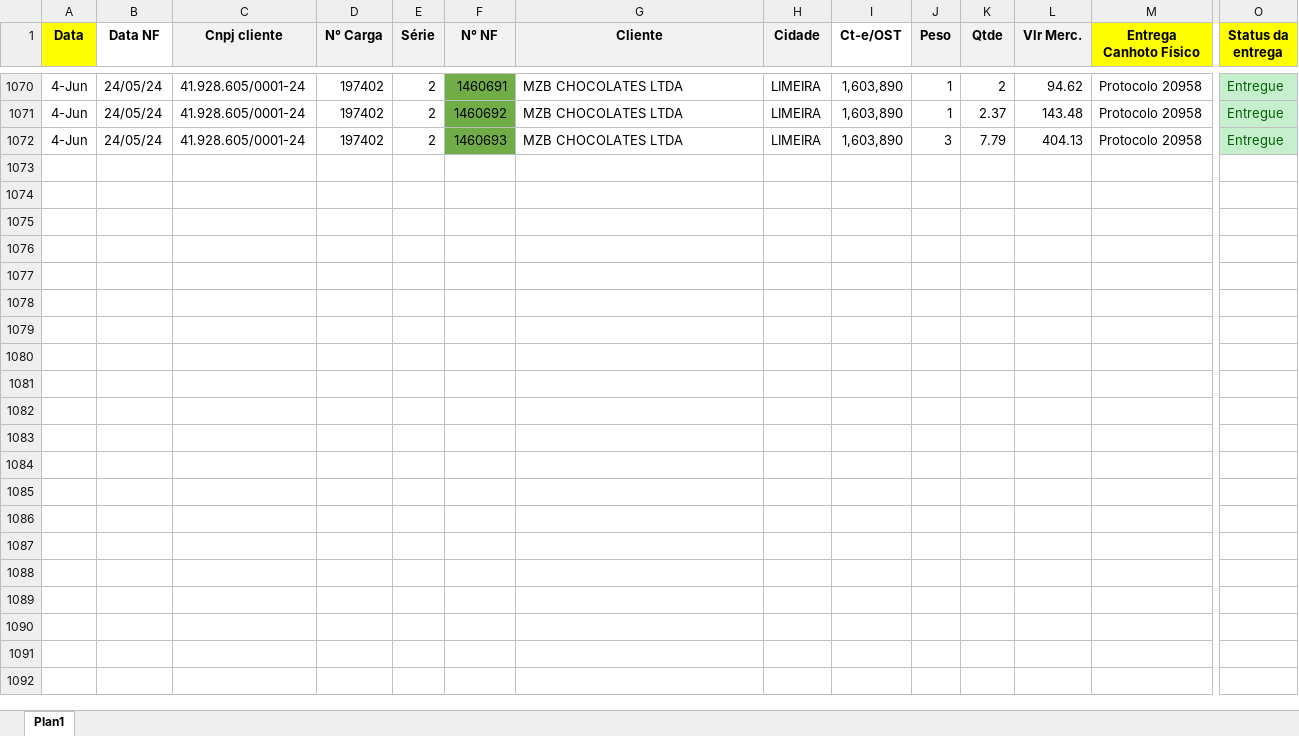
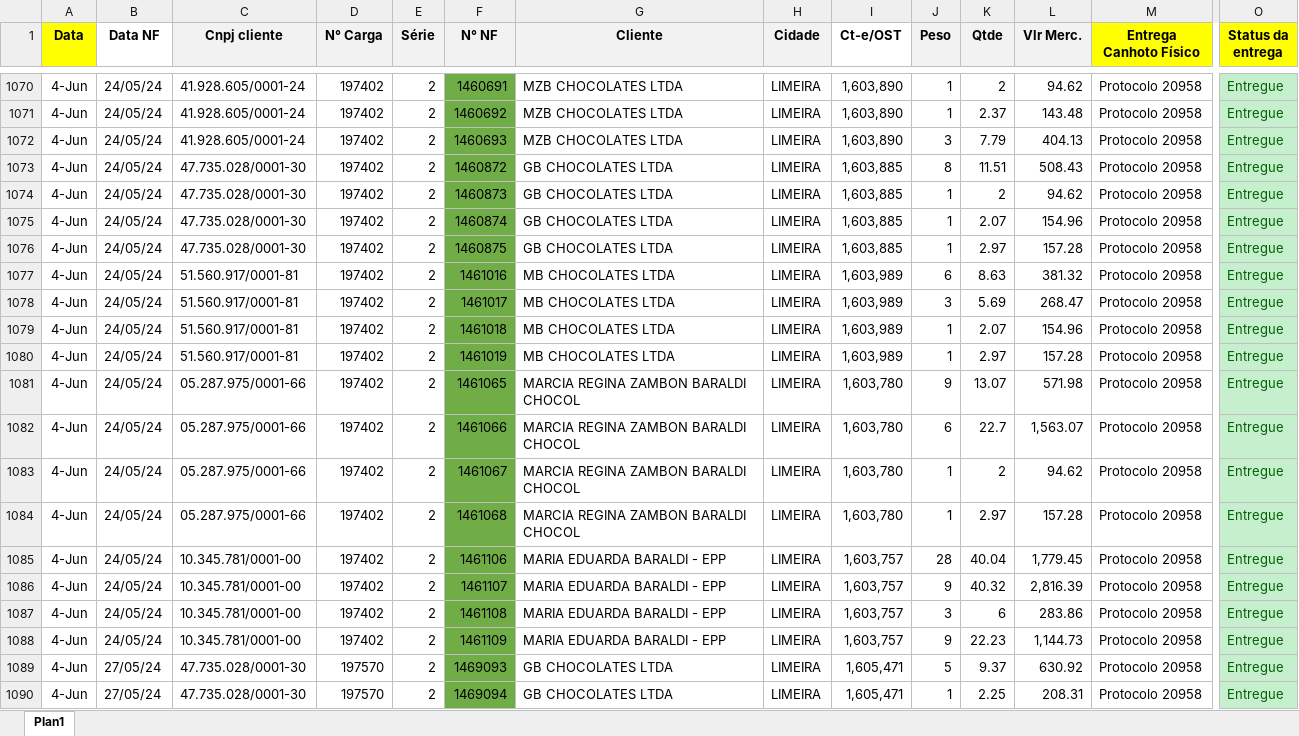
Before and after one commit to Andrew-Lucas-Dev/Robo-Baixa-Entregas, an Excel workbook: planilhaderotascc19.xlsx, sheet Plan1, drawn as a sheet; only a part is shown, gaps mark what is left out; values as stored, in another font and other column widths than the file's, no borders; conditional formats not drawn; rows hold the shown columns only; the diff covers the shown part only; the diff names each change by its address in the sheet, - before the commit and + after, or states it on an @@ line.

```diff
--- a/planilhaderotascc19.xlsx (sheet Plan1)
+++ b/planilhaderotascc19.xlsx (sheet Plan1)
+row 1073: 4-Jun | 24/05/24 | 47.735.028/0001-30 | 197402 | 2 | 1460872 | GB CHOCOLATES LTDA | LIMEIRA | 1,603,885 | 8 | 11.51 | 508.43 | Protocolo 20958 | Entregue
+row 1074: 4-Jun | 24/05/24 | 47.735.028/0001-30 | 197402 | 2 | 1460873 | GB CHOCOLATES LTDA | LIMEIRA | 1,603,885 | 1 | 2 | 94.62 | Protocolo 20958 | Entregue
+row 1075: 4-Jun | 24/05/24 | 47.735.028/0001-30 | 197402 | 2 | 1460874 | GB CHOCOLATES LTDA | LIMEIRA | 1,603,885 | 1 | 2.07 | 154.96 | Protocolo 20958 | Entregue
+row 1076: 4-Jun | 24/05/24 | 47.735.028/0001-30 | 197402 | 2 | 1460875 | GB CHOCOLATES LTDA | LIMEIRA | 1,603,885 | 1 | 2.97 | 157.28 | Protocolo 20958 | Entregue
+row 1077: 4-Jun | 24/05/24 | 51.560.917/0001-81 | 197402 | 2 | 1461016 | MB CHOCOLATES LTDA | LIMEIRA | 1,603,989 | 6 | 8.63 | 381.32 | Protocolo 20958 | Entregue
+row 1078: 4-Jun | 24/05/24 | 51.560.917/0001-81 | 197402 | 2 | 1461017 | MB CHOCOLATES LTDA | LIMEIRA | 1,603,989 | 3 | 5.69 | 268.47 | Protocolo 20958 | Entregue
+row 1079: 4-Jun | 24/05/24 | 51.560.917/0001-81 | 197402 | 2 | 1461018 | MB CHOCOLATES LTDA | LIMEIRA | 1,603,989 | 1 | 2.07 | 154.96 | Protocolo 20958 | Entregue
+row 1080: 4-Jun | 24/05/24 | 51.560.917/0001-81 | 197402 | 2 | 1461019 | MB CHOCOLATES LTDA | LIMEIRA | 1,603,989 | 1 | 2.97 | 157.28 | Protocolo 20958 | Entregue
+row 1081: 4-Jun | 24/05/24 | 05.287.975/0001-66 | 197402 | 2 | 1461065 | MARCIA REGINA ZAMBON BARALDI CHOCOL | LIMEIRA | 1,603,780 | 9 | 13.07 | 571.98 | Protocolo 20958 | Entregue
+row 1082: 4-Jun | 24/05/24 | 05.287.975/0001-66 | 197402 | 2 | 1461066 | MARCIA REGINA ZAMBON BARALDI CHOCOL | LIMEIRA | 1,603,780 | 6 | 22.7 | 1,563.07 | Protocolo 20958 | Entregue
+row 1083: 4-Jun | 24/05/24 | 05.287.975/0001-66 | 197402 | 2 | 1461067 | MARCIA REGINA ZAMBON BARALDI CHOCOL | LIMEIRA | 1,603,780 | 1 | 2 | 94.62 | Protocolo 20958 | Entregue
+row 1084: 4-Jun | 24/05/24 | 05.287.975/0001-66 | 197402 | 2 | 1461068 | MARCIA REGINA ZAMBON BARALDI CHOCOL | LIMEIRA | 1,603,780 | 1 | 2.97 | 157.28 | Protocolo 20958 | Entregue
+row 1085: 4-Jun | 24/05/24 | 10.345.781/0001-00 | 197402 | 2 | 1461106 | MARIA EDUARDA BARALDI - EPP | LIMEIRA | 1,603,757 | 28 | 40.04 | 1,779.45 | Protocolo 20958 | Entregue
+row 1086: 4-Jun | 24/05/24 | 10.345.781/0001-00 | 197402 | 2 | 1461107 | MARIA EDUARDA BARALDI - EPP | LIMEIRA | 1,603,757 | 9 | 40.32 | 2,816.39 | Protocolo 20958 | Entregue
+row 1087: 4-Jun | 24/05/24 | 10.345.781/0001-00 | 197402 | 2 | 1461108 | MARIA EDUARDA BARALDI - EPP | LIMEIRA | 1,603,757 | 3 | 6 | 283.86 | Protocolo 20958 | Entregue
+row 1088: 4-Jun | 24/05/24 | 10.345.781/0001-00 | 197402 | 2 | 1461109 | MARIA EDUARDA BARALDI - EPP | LIMEIRA | 1,603,757 | 9 | 22.23 | 1,144.73 | Protocolo 20958 | Entregue
+row 1089: 4-Jun | 27/05/24 | 47.735.028/0001-30 | 197570 | 2 | 1469093 | GB CHOCOLATES LTDA | LIMEIRA | 1,605,471 | 5 | 9.37 | 630.92 | Protocolo 20958 | Entregue
+row 1090: 4-Jun | 27/05/24 | 47.735.028/0001-30 | 197570 | 2 | 1469094 | GB CHOCOLATES LTDA | LIMEIRA | 1,605,471 | 1 | 2.25 | 208.31 | Protocolo 20958 | Entregue
```
Also changed, not shown: 2 added rows elsewhere in this sheet, 3 other files.
